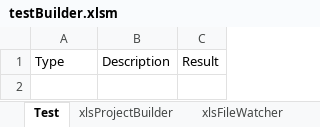
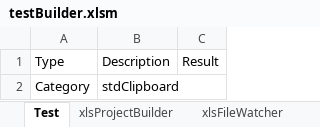
Before and after one commit to sancarn/stdVBA, an Excel workbook: testBuilder.xlsm, sheet Test, drawn as a sheet; values as stored, in another font and other column widths than the file's, no borders; charts and pictures and conditional formats and table styles not drawn; the diff names each change by its address in the sheet, - before the commit and + after, or states it on an @@ line.

Commit message:
Added test  range to test builder

```diff
--- a/testBuilder.xlsm (sheet Test)
+++ b/testBuilder.xlsm (sheet Test)
+row 2: Category | stdClipboard
```
Also changed, not shown: other sheet tabs.
